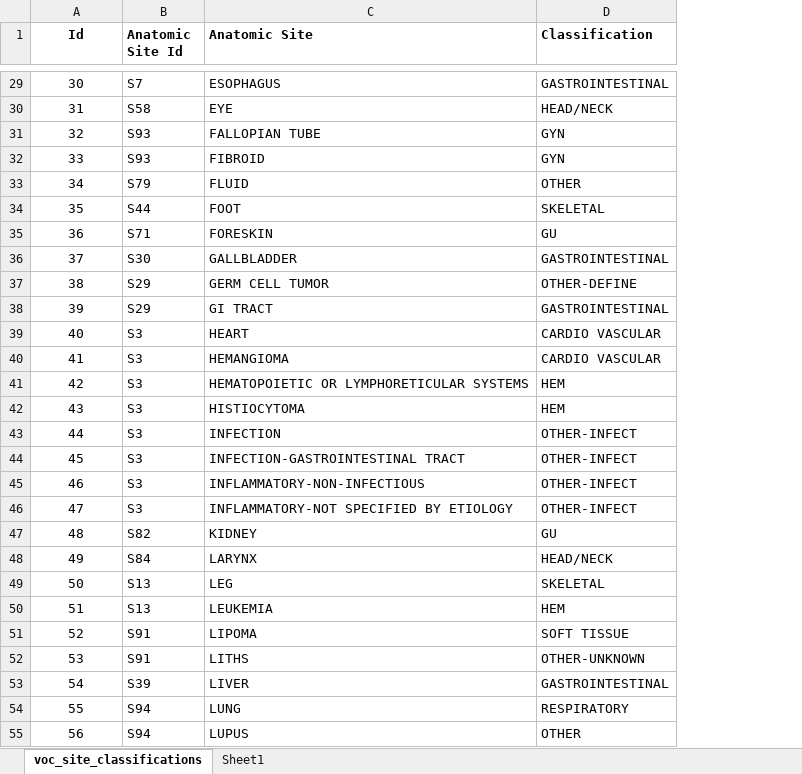
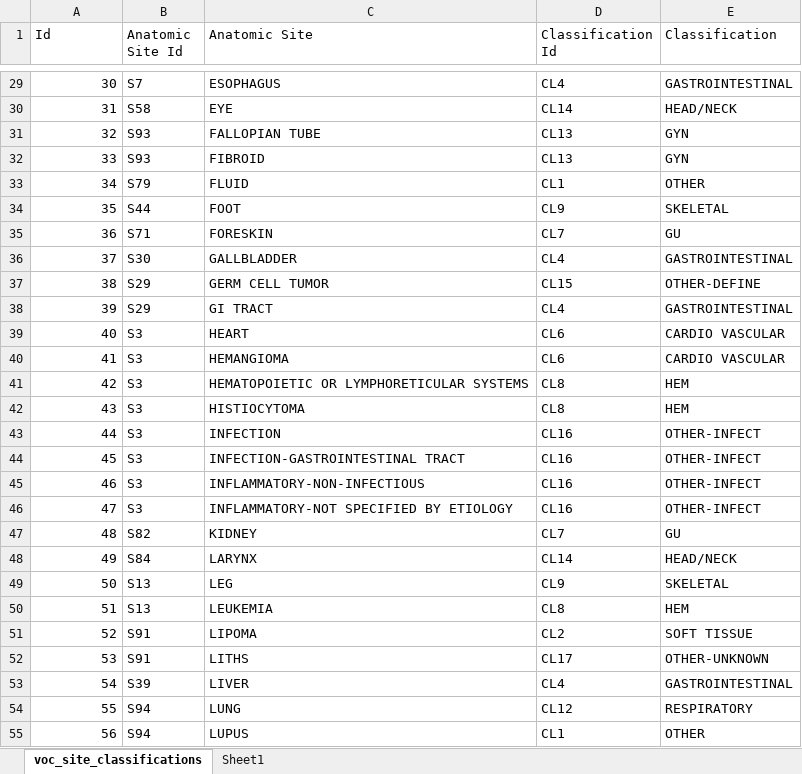
Before and after one commit to drobbins/Vocabulary-Modifier-Classification, an Excel workbook: CHTN East Vocabulary Modifier - Classifications.xlsx, sheet voc_site_classifications, drawn as a sheet; only a part is shown, gaps mark what is left out; values as stored, in another font and other column widths than the file's, no borders; addresses are those after the commit; the diff covers the shown part only; the diff names each change by its address in the sheet, - before the commit and + after, or states it on an @@ line.

Commit message:
Realized the classification ID's into the spreadsheet

```diff
--- a/CHTN East Vocabulary Modifier - Classifications.xlsx (sheet voc_site_classifications)
+++ b/CHTN East Vocabulary Modifier - Classifications.xlsx (sheet voc_site_classifications)
+column D (Classification Id), rows 29-55: CL4 | CL14 | CL13 | CL13 | CL1 | CL9 | CL7 | CL4 | CL15 | CL4 | CL6 | CL6 | CL8 | CL8 | CL16 | CL16 | CL16 | CL16 | CL7 | CL14 | CL9 | CL8 | CL2 | CL17 | CL4 | CL12 | CL1
-A1:C1 bold: on
+A1:C1 bold: off
-A1 alignment: center
+A1 alignment: left
-E1 bold: on
+E1 bold: off
-A29:A55 alignment: center
+A29:A55 alignment: right
```
Also changed, not shown: cell formats elsewhere in this sheet, 1 other file.
